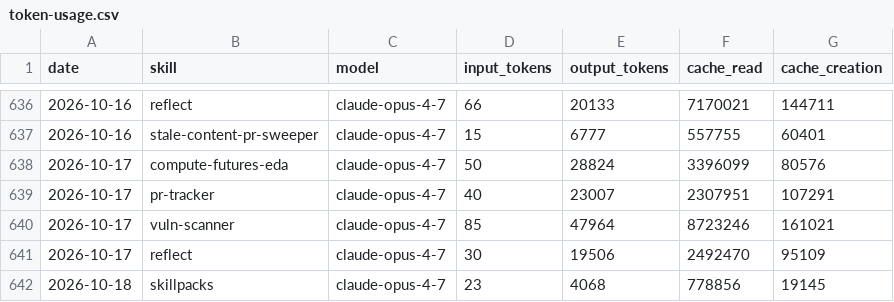
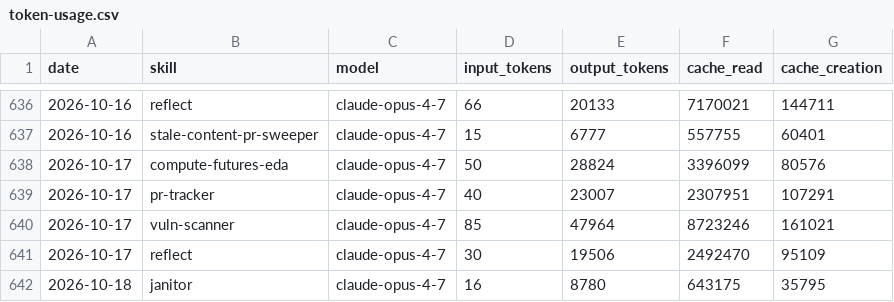
Before and after one commit to swarm-ai-research/aeon, a CSV file: memory/token-usage.csv, drawn as a sheet; only a part is shown, gaps mark what is left out; removed rows and columns are numbered as before the commit, all else as after; the diff names each change by its address in the sheet, - before the commit and + after, or states it on an @@ line.

Commit message:
chore(janitor): auto-commit 2026-10-18

```diff
--- a/memory/token-usage.csv
+++ b/memory/token-usage.csv
-row 642: 2026-10-18 | skillpacks | claude-opus-4-7 | 23 | 4068 | 778856 | 19145
+row 642: 2026-10-18 | janitor | claude-opus-4-7 | 16 | 8780 | 643175 | 35795
```
Also changed, not shown: 35 other files.
